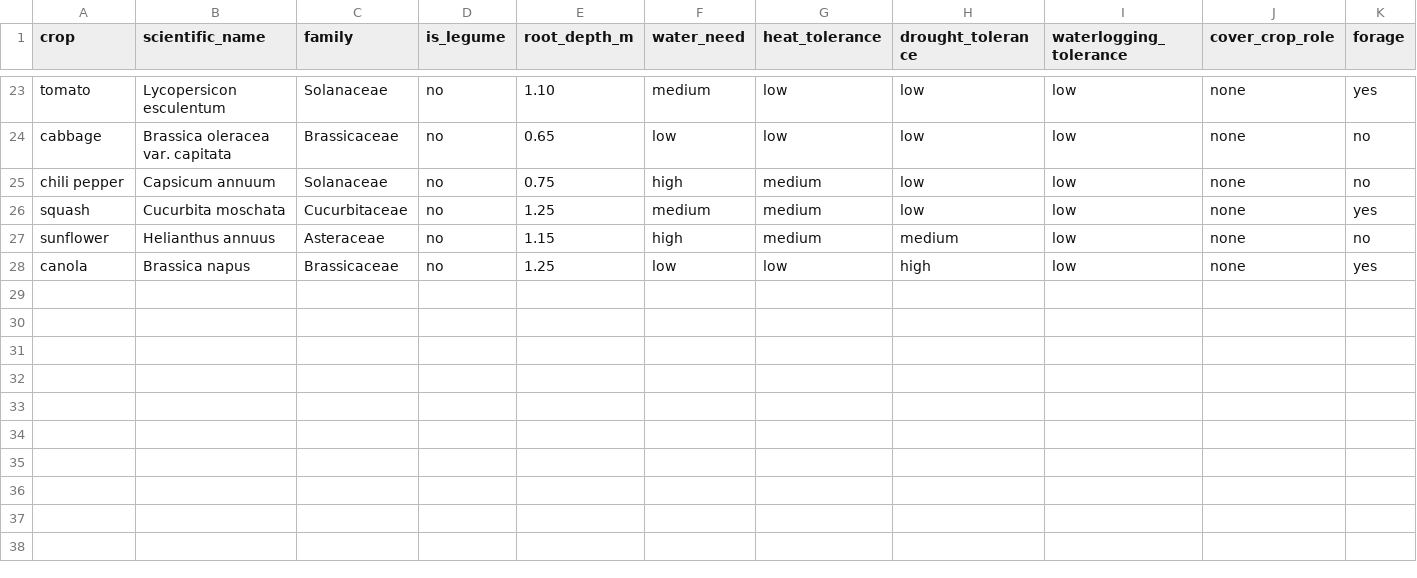
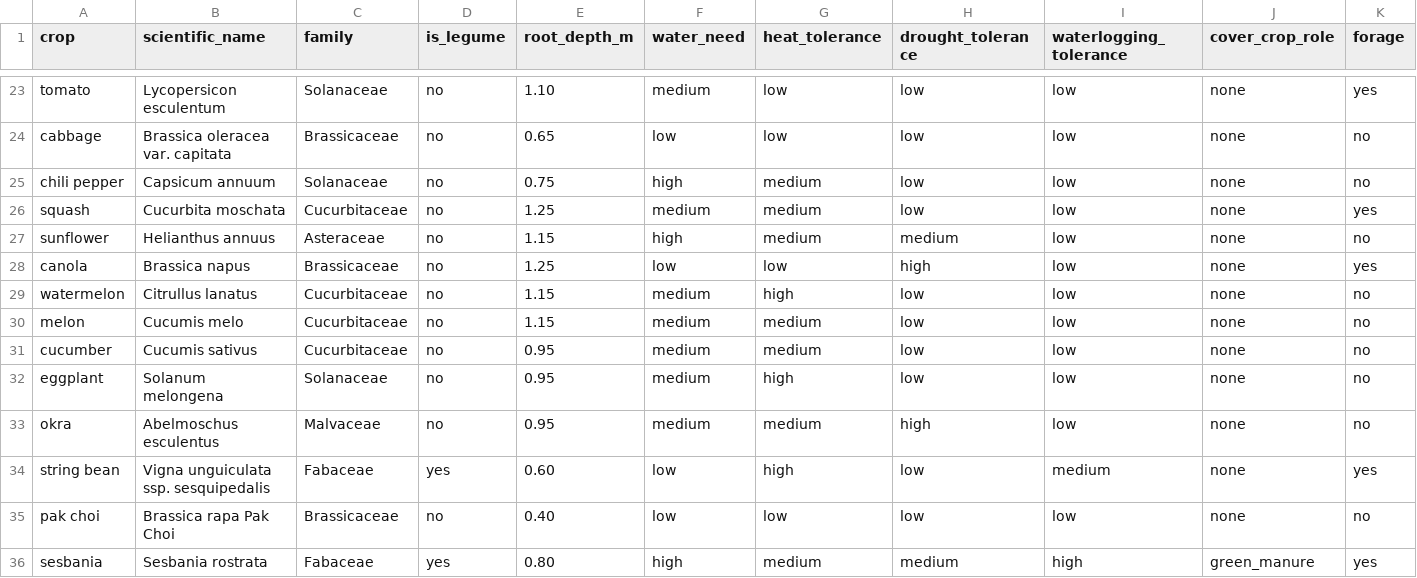
Before and after one commit to EdrichS/NASA-Field-Shift, a CSV file: data/crops_traits.csv, drawn as a sheet; only a part is shown, gaps mark what is left out; rows hold the shown columns only; the diff names each change by its address in the sheet, - before the commit and + after, or states it on an @@ line.

Commit message:
Cash Crop and Improved Suggestions

```diff
--- a/data/crops_traits.csv
+++ b/data/crops_traits.csv
+row 29: watermelon | Citrullus lanatus | Cucurbitaceae | no | 1.15 | medium | high | low | low | none | no
+row 30: melon | Cucumis melo | Cucurbitaceae | no | 1.15 | medium | medium | low | low | none | no
+row 31: cucumber | Cucumis sativus | Cucurbitaceae | no | 0.95 | medium | medium | low | low | none | no
+row 32: eggplant | Solanum melongena | Solanaceae | no | 0.95 | medium | high | low | low | none | no
+row 33: okra | Abelmoschus esculentus | Malvaceae | no | 0.95 | medium | medium | high | low | none | no
+row 34: string bean | Vigna unguiculata ssp. sesquipedalis | Fabaceae | yes | 0.60 | low | high | low | medium | none | yes
+row 35: pak choi | Brassica rapa Pak Choi | Brassicaceae | no | 0.40 | low | low | low | low | none | no
+row 36: sesbania | Sesbania rostrata | Fabaceae | yes | 0.80 | high | medium | medium | high | green_manure | yes
```
Also changed, not shown: 45 other files.
